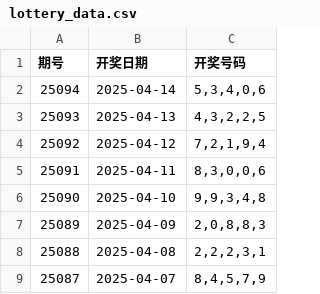
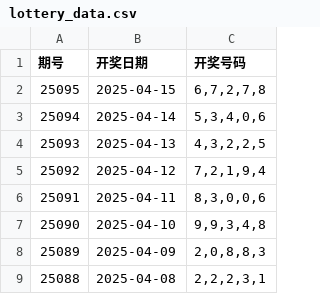
Before and after one commit to suwei8/5P-Genius, a CSV file: lottery_data.csv, drawn as a sheet; only a part is shown; the shorter side is filled out with more unchanged rows; the diff names each change by its address in the sheet, - before the commit and + after, or states it on an @@ line.

```diff
--- a/lottery_data.csv
+++ b/lottery_data.csv
+row 2: 25095 | 2025-04-15 | 6,7,2,7,8
```
